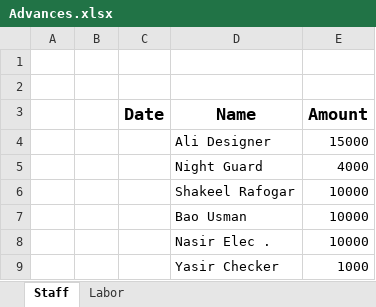
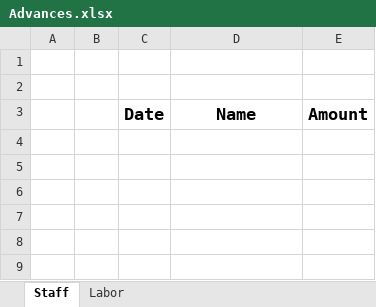
Before and after one commit to mianIndustries/Mian-Industries, an Excel workbook: Cash Book/Advances.xlsx, sheet Staff, drawn as a sheet; values as stored, in another font and other column widths than the file's, no borders; the diff names each change by its address in the sheet, - before the commit and + after, or states it on an @@ line.

```diff
--- a/Cash Book/Advances.xlsx (sheet Staff)
+++ b/Cash Book/Advances.xlsx (sheet Staff)
-row 4:  |  |  | Ali Designer | 15000
-row 5:  |  |  | Night Guard | 4000
-row 6:  |  |  | Shakeel Rafogar | 10000
-row 7:  |  |  | Bao Usman | 10000
-row 8:  |  |  | Nasir Elec . | 10000
-row 9:  |  |  | Yasir Checker | 1000
```
Also changed, not shown: Cash Book/Daily Cash Book Running.xlsx, Cash Book/Expenditure Mian Arshad.xlsx, 3 other files.
